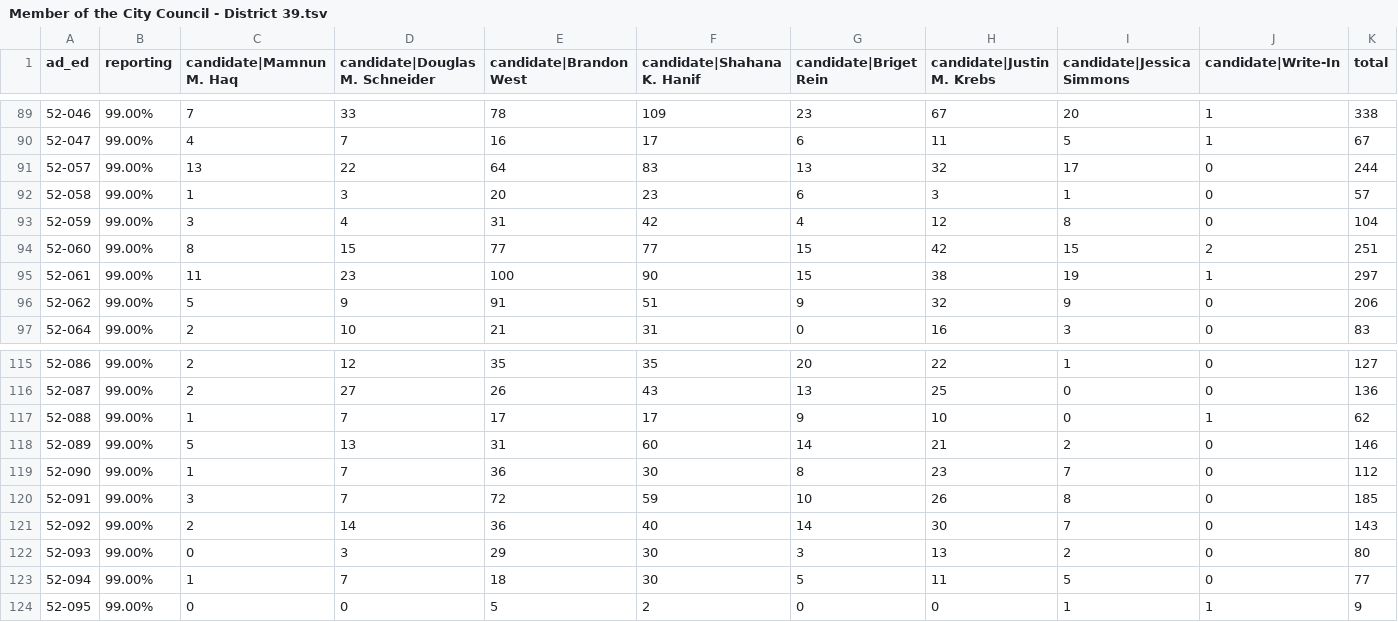
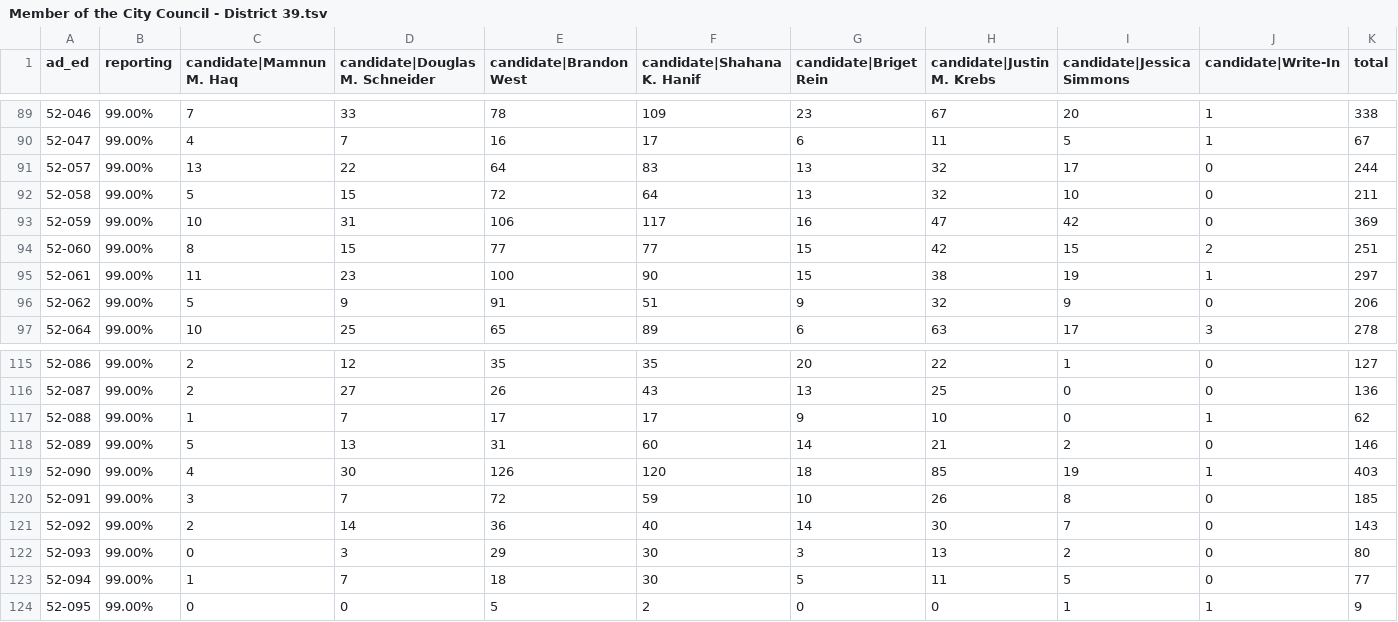
Before and after one commit to sabrinadchan/dsa-for-the-many, a TSV file: data/2021/Member of the City Council - District 39.tsv, drawn as a sheet; only a part is shown, gaps mark what is left out; the diff covers the shown part only.

Commit message:
Update data

```diff
--- a/data/2021/Member of the City Council - District 39.tsv
+++ b/data/2021/Member of the City Council - District 39.tsv
@@ -91,4 +91,4 @@ ad_ed	reporting	candidate|Mamnun M. Haq	candidate|Douglas M. Schneider	candidate
 52-057	99.00%	13	22	64	83	13	32	17	0	244
-52-058	99.00%	1	3	20	23	6	3	1	0	57
-52-059	99.00%	3	4	31	42	4	12	8	0	104
+52-058	99.00%	5	15	72	64	13	32	10	0	211
+52-059	99.00%	10	31	106	117	16	47	42	0	369
 52-060	99.00%	8	15	77	77	15	42	15	2	251
@@ -96,2 +96,2 @@ ad_ed	reporting	candidate|Mamnun M. Haq	candidate|Douglas M. Schneider	candidate
 52-062	99.00%	5	9	91	51	9	32	9	0	206
-52-064	99.00%	2	10	21	31	0	16	3	0	83
+52-064	99.00%	10	25	65	89	6	63	17	3	278
@@ -118,3 +118,3 @@ ad_ed	reporting	candidate|Mamnun M. Haq	candidate|Douglas M. Schneider	candidate
 52-089	99.00%	5	13	31	60	14	21	2	0	146
-52-090	99.00%	1	7	36	30	8	23	7	0	112
+52-090	99.00%	4	30	126	120	18	85	19	1	403
 52-091	99.00%	3	7	72	59	10	26	8	0	185
```
Also changed, not shown: 96 edited cells elsewhere in this file, data/2021/Member of the City Council - District 22.tsv, data/2021/Member of the City Council - District 23.tsv, 3 other files.
